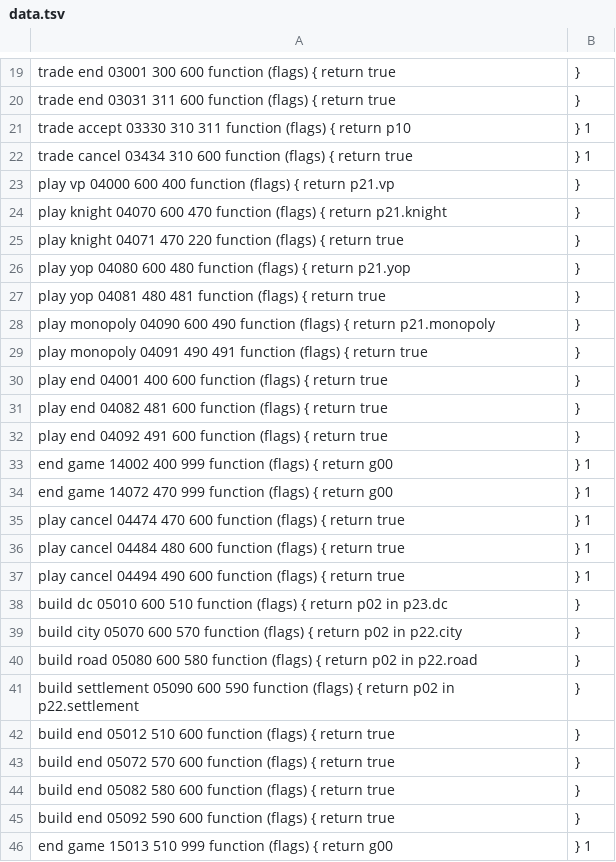
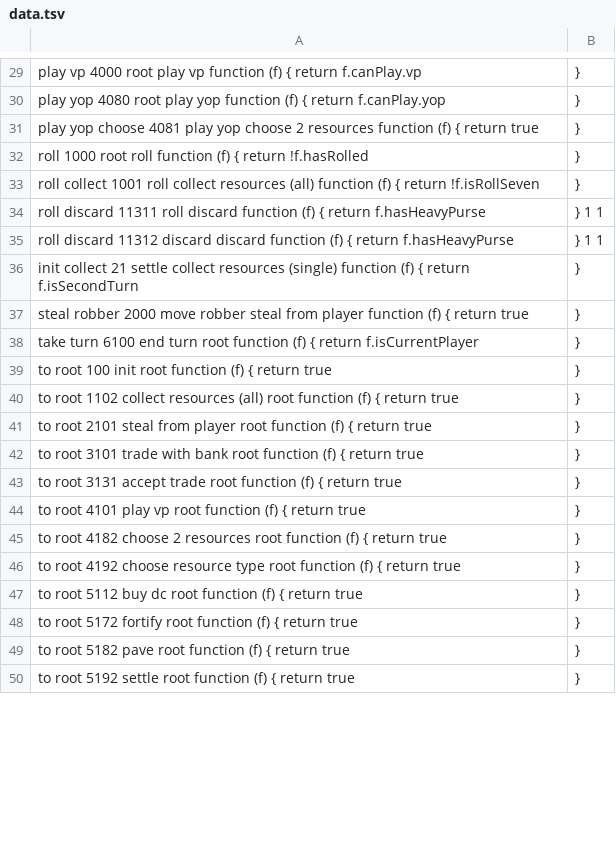
Before and after one commit to keggsmurph21/CatOnline, a TSV file: legacy/scripts/data.tsv, drawn as a sheet; only a part is shown, gaps mark what is left out; removed rows and columns are numbered as before the commit, all else as after; the diff covers the shown part only; the diff names each change by its address in the sheet, - before the commit and + after, or states it on an @@ line.

Commit message:
initial support for game state graph neighbor-finding

```diff
--- a/legacy/scripts/data.tsv
+++ b/legacy/scripts/data.tsv
-A29: trade end 03001 300 600 function (flags) { return true
+A29: play vp 4000 root play vp function (f) { return f.canPlay.vp
-A30: trade end 03031 311 600 function (flags) { return true
+A30: play yop 4080 root play yop function (f) { return f.canPlay.yop
-row 21: trade accept 03330 310 311 function (flags) { return p10 | } 1
-row 22: trade cancel 03434 310 600 function (flags) { return true | } 1
-A31: play vp 04000 600 400 function (flags) { return p21.vp
+A31: play yop choose 4081 play yop choose 2 resources function (f) { return true
-A32: play knight 04070 600 470 function (flags) { return p21.knight
+A32: roll 1000 root roll function (f) { return !f.hasRolled
-A33: play knight 04071 470 220 function (flags) { return true
+A33: roll collect 1001 roll collect resources (all) function (f) { return !f.isRollSeven
+row 34: roll discard 11311 roll discard function (f) { return f.hasHeavyPurse | } 1 1
+row 35: roll discard 11312 discard discard function (f) { return f.hasHeavyPurse | } 1 1
-A36: play yop 04080 600 480 function (flags) { return p21.yop
+A36: init collect 21 settle collect resources (single) function (f) { return f.isSecondTurn
-A37: play yop 04081 480 481 function (flags) { return…
+A37: steal robber 2000 move robber steal from player function (f) { return…
-A38: play monopoly 04090 600 490 function (flags) { return p21.monopoly
+A38: take turn 6100 end turn root function (f) { return f.isCurrentPlayer
-A39: play monopoly 04091 490 491 function (flags) { return…
+A39: to root 100 init root function (f) { return…
-A40: play end 04001 400 600 function (flags) { return…
+A40: to root 1102 collect resources (all) root function (f) { return…
-A41: play end 04082 481 600 function (flags) { return…
+A41: to root 2101 steal from player root function (f) { return…
-A42: play end 04092 491 600 function (flags) { return…
+A42: to root 3101 trade with bank root function (f) { return…
-row 33: end game 14002 400 999 function (flags) { return g00 | } 1
-row 34: end game 14072 470 999 function (flags) { return g00 | } 1
-row 35: play cancel 04474 470 600 function (flags) { return true | } 1
-row 36: play cancel 04484 480 600 function (flags) { return true | } 1
-row 37: play cancel 04494 490 600 function (flags) { return true | } 1
-A43: build dc 05010 600 510 function (flags) { return p02 in p23.dc
+A43: to root 3131 accept trade root function (f) { return true
-A44: build city 05070 600 570 function (flags) { return p02 in p22.city
+A44: to root 4101 play vp root function (f) { return true
-A45: build road 05080 600 580 function (flags) { return p02 in p22.road
+A45: to root 4182 choose 2 resources root function (f) { return true
-A46: build settlement 05090 600 590 function (flags) { return p02 in p22.settlement
+A46: to root 4192 choose resource type root function (f) { return true
-A47: build end 05012 510 600 function (flags) { return…
+A47: to root 5112 buy dc root function (f) { return…
-A48: build end 05072 570 600 function (flags) { return…
+A48: to root 5172 fortify root function (f) { return…
-A49: build end 05082 580 600 function (flags) { return…
+A49: to root 5182 pave root function (f) { return…
-A50: build end 05092 590 600 function (flags) { return…
+A50: to root 5192 settle root function (f) { return…
-row 46: end game 15013 510 999 function (flags) { return g00 | } 1
```
Also changed, not shown: 12 added rows, 6 removed rows and 17 edited cells elsewhere in this file, 9 other files.
